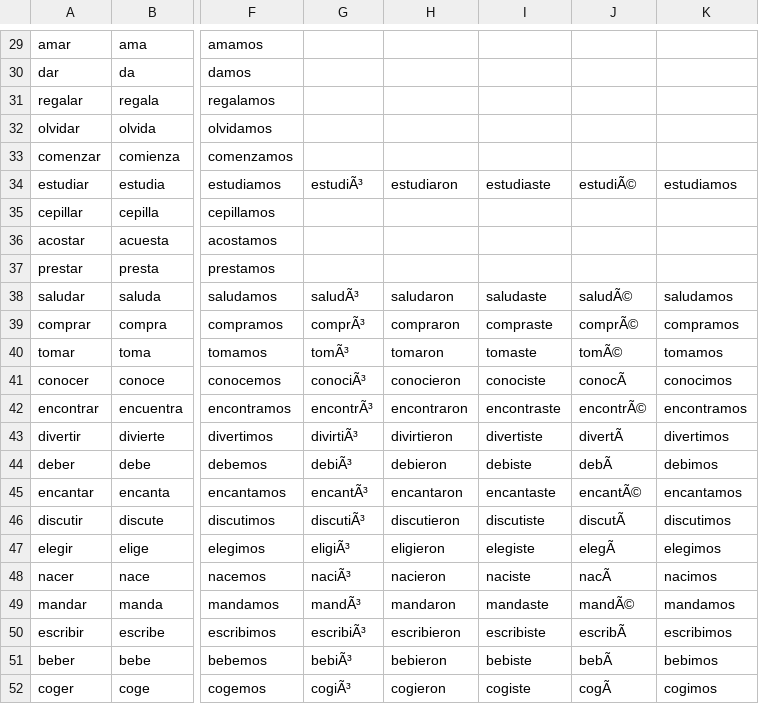
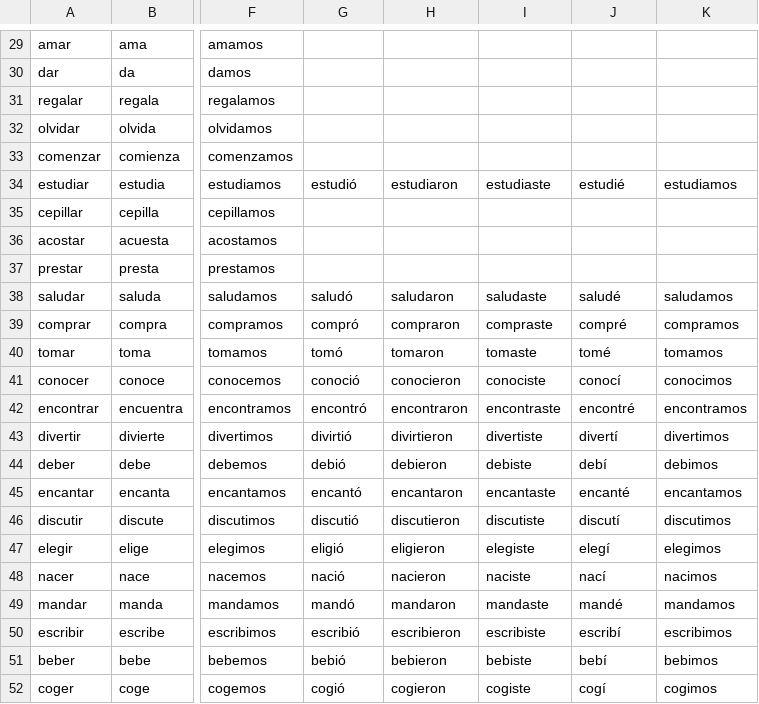
Before and after one commit to shrutiichandra/espanol, a CSV file: verbs.csv, drawn as a sheet; only a part is shown, gaps mark what is left out; the diff covers the shown part only; the diff names each change by its address in the sheet, - before the commit and + after, or states it on an @@ line.

```diff
--- a/verbs.csv
+++ b/verbs.csv
-G34: estudiÃ³
+G34: estudió
-J34: estudiÃ©
+J34: estudié
-G38: saludÃ³
+G38: saludó
-J38: saludÃ©
+J38: saludé
-G39: comprÃ³
+G39: compró
-J39: comprÃ©
+J39: compré
-G40: tomÃ³
+G40: tomó
-J40: tomÃ©
+J40: tomé
-G41: conociÃ³
+G41: conoció
-J41: conocÃ
+J41: conocí
-G42: encontrÃ³
+G42: encontró
-J42: encontrÃ©
+J42: encontré
-G43: divirtiÃ³
+G43: divirtió
-J43: divertÃ
+J43: divertí
-G44: debiÃ³
+G44: debió
-J44: debÃ
+J44: debí
-G45: encantÃ³
+G45: encantó
-J45: encantÃ©
+J45: encanté
-G46: discutiÃ³
+G46: discutió
-J46: discutÃ
+J46: discutí
-G47: eligiÃ³
+G47: eligió
-J47: elegÃ
+J47: elegí
-G48: naciÃ³
+G48: nació
-J48: nacÃ
+J48: nací
-G49: mandÃ³
+G49: mandó
-J49: mandÃ©
+J49: mandé
-G50: escribiÃ³
+G50: escribió
-J50: escribÃ
+J50: escribí
-G51: bebiÃ³
+G51: bebió
-J51: bebÃ
+J51: bebí
-G52: cogiÃ³
+G52: cogió
-J52: cogÃ
+J52: cogí
```
Also changed, not shown: 4 added rows and 45 edited cells elsewhere in this file, 1 other file.
